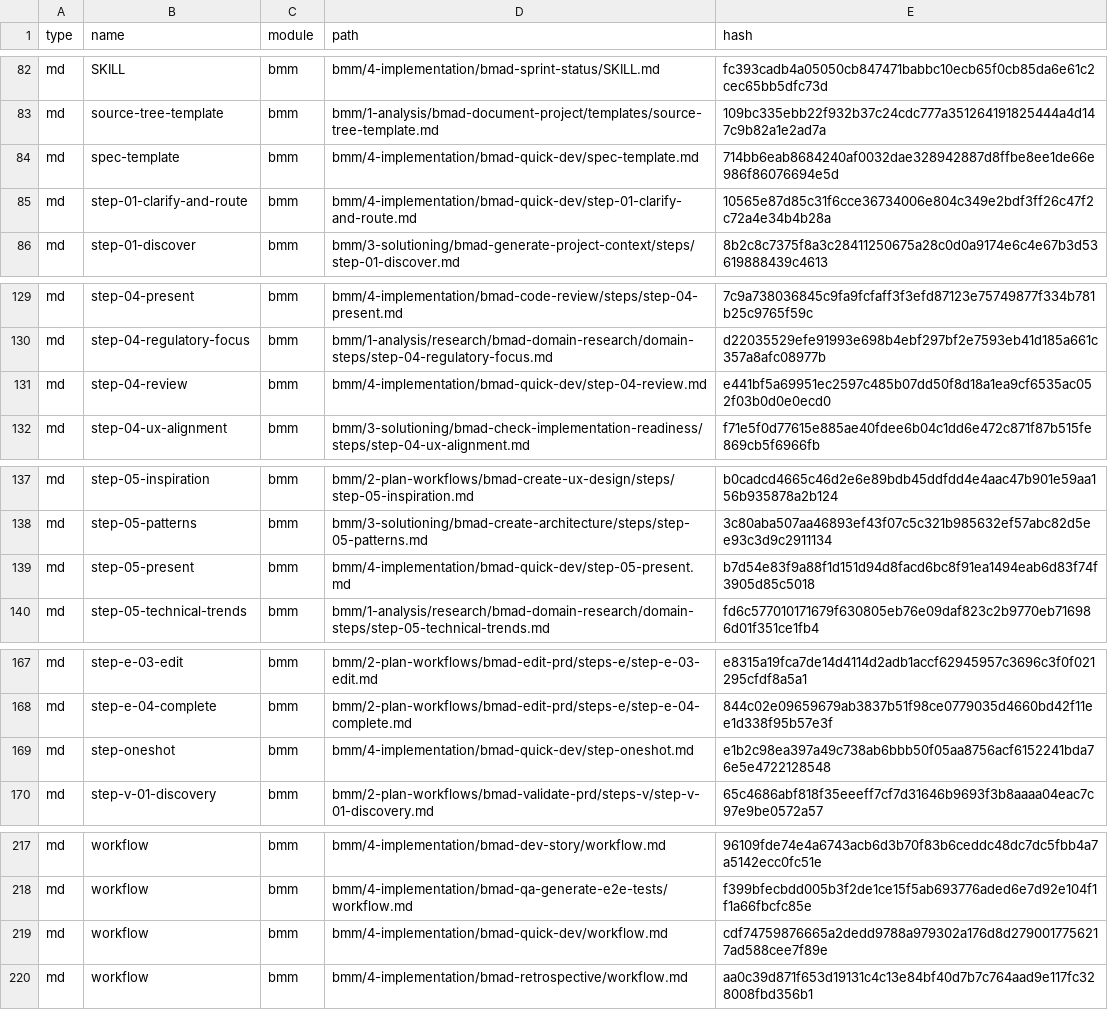
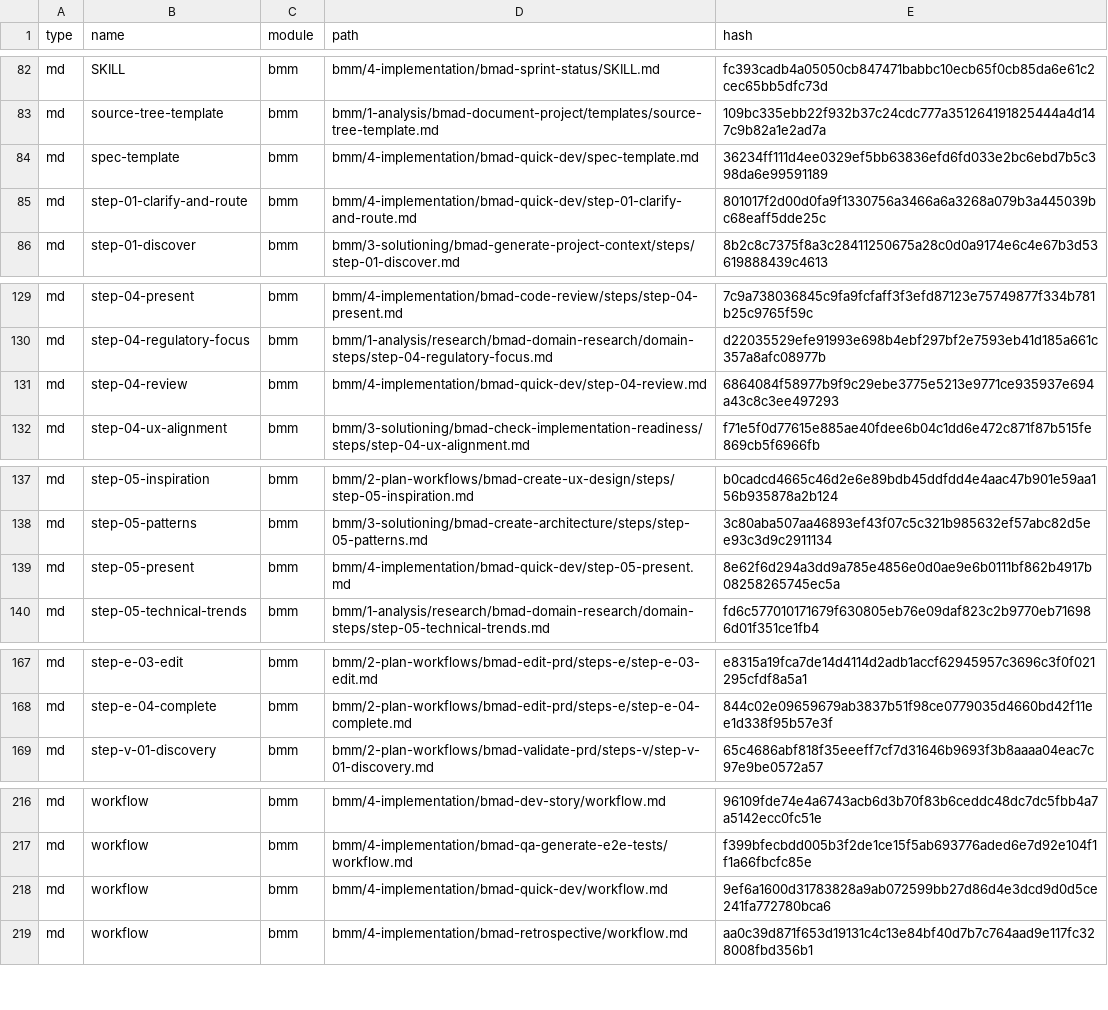
Before and after one commit to cominotti/lushtext, a CSV file: _bmad/_config/files-manifest.csv, drawn as a sheet; only a part is shown, gaps mark what is left out.

```diff
--- a/_bmad/_config/files-manifest.csv
+++ b/_bmad/_config/files-manifest.csv
@@ -83,4 +83,4 @@ type,name,module,path,hash
 "md","source-tree-template","bmm","bmm/1-analysis/bmad-document-project/templates/source-tree-template.md","109bc335ebb22f932b37c24cdc777a351264191825444a4d147c9b82a1e2ad7a"
-"md","spec-template","bmm","bmm/4-implementation/bmad-quick-dev/spec-template.md","714bb6eab8684240af0032dae328942887d8ffbe8ee1de66e986f86076694e5d"
-"md","step-01-clarify-and-route","bmm","bmm/4-implementation/bmad-quick-dev/step-01-clarify-and-route.md","10565e87d85c31f6cce36734006e804c349e2bdf3ff26c47f2c72a4e34b4b28a"
+"md","spec-template","bmm","bmm/4-implementation/bmad-quick-dev/spec-template.md","36234ff111d4ee0329ef5bb63836efd6fd033e2bc6ebd7b5c398da6e99591189"
+"md","step-01-clarify-and-route","bmm","bmm/4-implementation/bmad-quick-dev/step-01-clarify-and-route.md","801017f2d00d0fa9f1330756a3466a6a3268a079b3a445039bc68eaff5dde25c"
 "md","step-01-discover","bmm","bmm/3-solutioning/bmad-generate-project-context/steps/step-01-discover.md","8b2c8c7375f8a3c28411250675a28c0d0a9174e6c4e67b3d53619888439c4613"
@@ -130,3 +130,3 @@ type,name,module,path,hash
 "md","step-04-regulatory-focus","bmm","bmm/1-analysis/research/bmad-domain-research/domain-steps/step-04-regulatory-focus.md","d22035529efe91993e698b4ebf297bf2e7593eb41d185a661c357a8afc08977b"
-"md","step-04-review","bmm","bmm/4-implementation/bmad-quick-dev/step-04-review.md","e441bf5a69951ec2597c485b07dd50f8d18a1ea9cf6535ac052f03b0d0e0ecd0"
+"md","step-04-review","bmm","bmm/4-implementation/bmad-quick-dev/step-04-review.md","6864084f58977b9f9c29ebe3775e5213e9771ce935937e694a43c8c3ee497293"
 "md","step-04-ux-alignment","bmm","bmm/3-solutioning/bmad-check-implementation-readiness/steps/step-04-ux-alignment.md","f71e5f0d77615e885ae40fdee6b04c1dd6e472c871f87b515fe869cb5f6966fb"
@@ -138,3 +138,3 @@ type,name,module,path,hash
 "md","step-05-patterns","bmm","bmm/3-solutioning/bmad-create-architecture/steps/step-05-patterns.md","3c80aba507aa46893ef43f07c5c321b985632ef57abc82d5ee93c3d9c2911134"
-"md","step-05-present","bmm","bmm/4-implementation/bmad-quick-dev/step-05-present.md","b7d54e83f9a88f1d151d94d8facd6bc8f91ea1494eab6d83f74f3905d85c5018"
+"md","step-05-present","bmm","bmm/4-implementation/bmad-quick-dev/step-05-present.md","8e62f6d294a3dd9a785e4856e0d0ae9e6b0111bf862b4917b08258265745ec5a"
 "md","step-05-technical-trends","bmm","bmm/1-analysis/research/bmad-domain-research/domain-steps/step-05-technical-trends.md","fd6c577010171679f630805eb76e09daf823c2b9770eb716986d01f351ce1fb4"
@@ -168,3 +168,2 @@ type,name,module,path,hash
 "md","step-e-04-complete","bmm","bmm/2-plan-workflows/bmad-edit-prd/steps-e/step-e-04-complete.md","844c02e09659679ab3837b51f98ce0779035d4660bd42f11ee1d338f95b57e3f"
-"md","step-oneshot","bmm","bmm/4-implementation/bmad-quick-dev/step-oneshot.md","e1b2c98ea397a49c738ab6bbb50f05aa8756acf6152241bda76e5e4722128548"
 "md","step-v-01-discovery","bmm","bmm/2-plan-workflows/bmad-validate-prd/steps-v/step-v-01-discovery.md","65c4686abf818f35eeeff7cf7d31646b9693f3b8aaaa04eac7c97e9be0572a57"
@@ -218,3 +217,3 @@ type,name,module,path,hash
 "md","workflow","bmm","bmm/4-implementation/bmad-qa-generate-e2e-tests/workflow.md","f399bfecbdd005b3f2de1ce15f5ab693776aded6e7d92e104f1f1a66fbcfc85e"
-"md","workflow","bmm","bmm/4-implementation/bmad-quick-dev/workflow.md","cdf74759876665a2dedd9788a979302a176d8d2790017756217ad588cee7f89e"
+"md","workflow","bmm","bmm/4-implementation/bmad-quick-dev/workflow.md","9ef6a1600d31783828a9ab072599bb27d86d4e3dcd9d0d5ce241fa772780bca6"
 "md","workflow","bmm","bmm/4-implementation/bmad-retrospective/workflow.md","aa0c39d871f653d19131c4c13e84bf40d7b7c764aad9e117fc328008fbd356b1"
```
Also changed, not shown: 12 other files.
